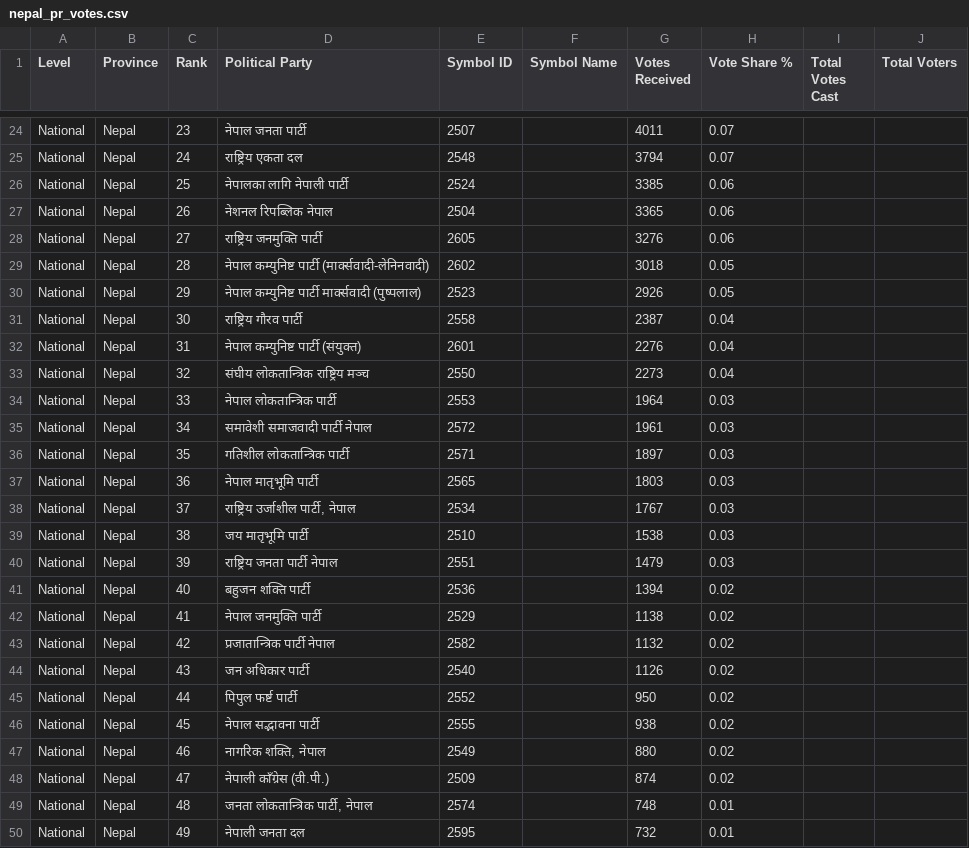
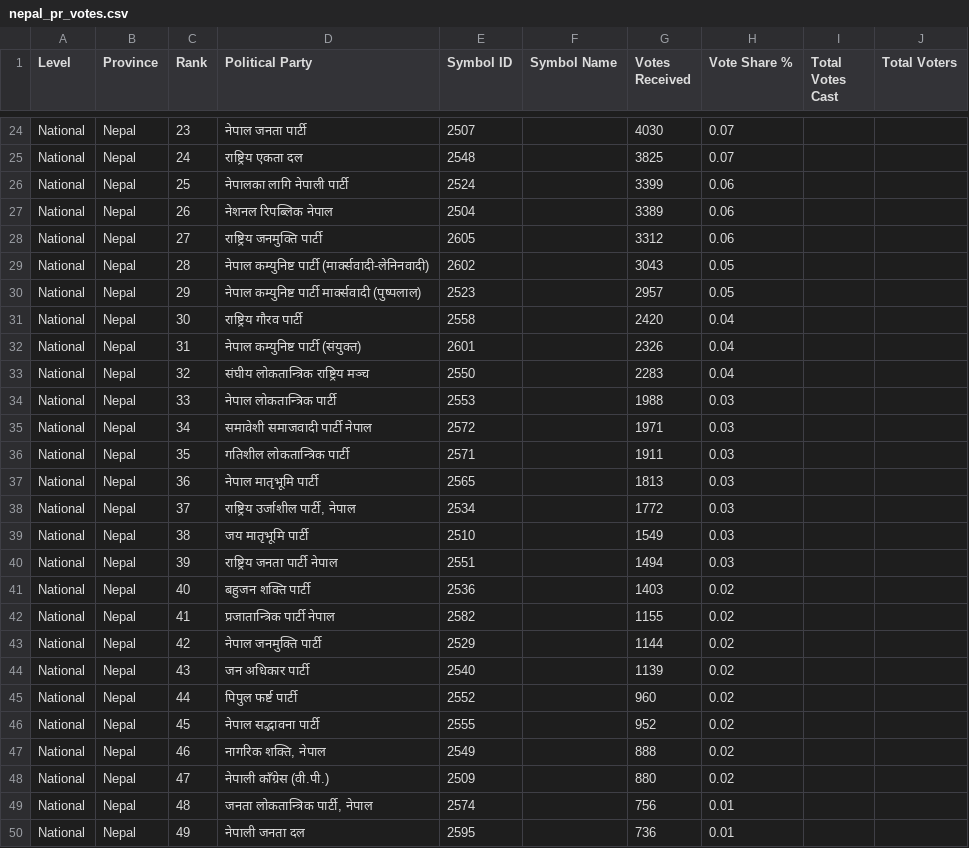
Before and after one commit to vbek/biography, a CSV file: election/nepal_pr_votes.csv, drawn as a sheet; only a part is shown, gaps mark what is left out; the diff covers the shown part only; the diff names each change by its address in the sheet, - before the commit and + after, or states it on an @@ line.

Commit message:
Update nepal_pr_votes.csv

```diff
--- a/election/nepal_pr_votes.csv
+++ b/election/nepal_pr_votes.csv
-G24 (Votes Received): 4011
+G24 (Votes Received): 4030
-G25 (Votes Received): 3794
+G25 (Votes Received): 3825
-G26 (Votes Received): 3385
+G26 (Votes Received): 3399
-G27 (Votes Received): 3365
+G27 (Votes Received): 3389
-G28 (Votes Received): 3276
+G28 (Votes Received): 3312
-G29 (Votes Received): 3018
+G29 (Votes Received): 3043
-G30 (Votes Received): 2926
+G30 (Votes Received): 2957
-G31 (Votes Received): 2387
+G31 (Votes Received): 2420
-G32 (Votes Received): 2276
+G32 (Votes Received): 2326
-G33 (Votes Received): 2273
+G33 (Votes Received): 2283
-G34 (Votes Received): 1964
+G34 (Votes Received): 1988
-G35 (Votes Received): 1961
+G35 (Votes Received): 1971
-G36 (Votes Received): 1897
+G36 (Votes Received): 1911
-G37 (Votes Received): 1803
+G37 (Votes Received): 1813
-G38 (Votes Received): 1767
+G38 (Votes Received): 1772
-G39 (Votes Received): 1538
+G39 (Votes Received): 1549
-G40 (Votes Received): 1479
+G40 (Votes Received): 1494
-G41 (Votes Received): 1394
+G41 (Votes Received): 1403
-D42 (Political Party): नेपाल जनमुक्ति पार्टी
+D42 (Political Party): प्रजातान्त्रिक पार्टी नेपाल
-E42 (Symbol ID): 2529
+E42 (Symbol ID): 2582
-G42 (Votes Received): 1138
+G42 (Votes Received): 1155
-D43 (Political Party): प्रजातान्त्रिक पार्टी नेपाल
+D43 (Political Party): नेपाल जनमुक्ति पार्टी
-E43 (Symbol ID): 2582
+E43 (Symbol ID): 2529
-G43 (Votes Received): 1132
+G43 (Votes Received): 1144
-G44 (Votes Received): 1126
+G44 (Votes Received): 1139
-G45 (Votes Received): 950
+G45 (Votes Received): 960
-G46 (Votes Received): 938
+G46 (Votes Received): 952
-G47 (Votes Received): 880
+G47 (Votes Received): 888
-G48 (Votes Received): 874
+G48 (Votes Received): 880
-G49 (Votes Received): 748
+G49 (Votes Received): 756
-G50 (Votes Received): 732
+G50 (Votes Received): 736
```
Also changed, not shown: 40 edited cells elsewhere in this file.
